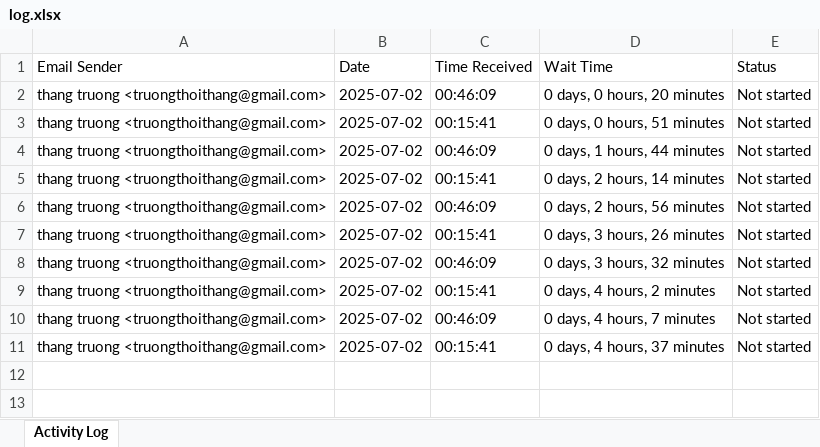
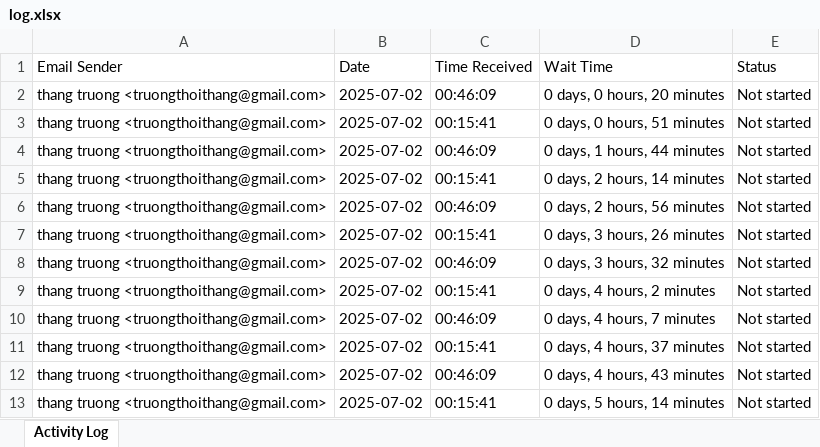
Before and after one commit to BrianTruong23/emailActivityMonitor, an Excel workbook: result/log.xlsx, sheet Activity Log, drawn as a sheet; values as stored, in another font and other column widths than the file's, no borders; the diff names each change by its address in the sheet, - before the commit and + after, or states it on an @@ line.

```diff
--- a/result/log.xlsx (sheet Activity Log)
+++ b/result/log.xlsx (sheet Activity Log)
+row 12: thang truong <truongthoithang@gmail.com> | 2025-07-02 | 00:46:09 | 0 days, 4 hours, 43 minutes | Not started
+row 13: thang truong <truongthoithang@gmail.com> | 2025-07-02 | 00:15:41 | 0 days, 5 hours, 14 minutes | Not started
```
